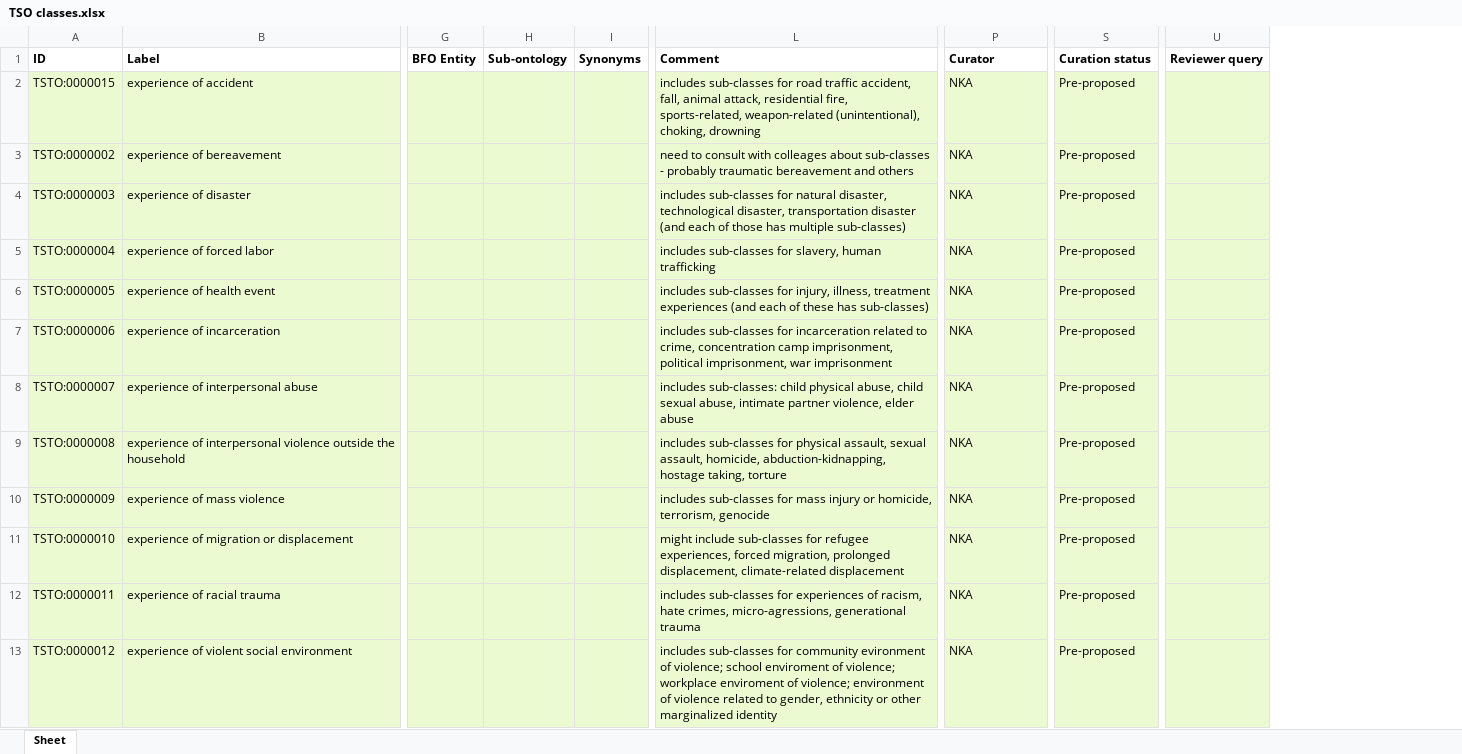
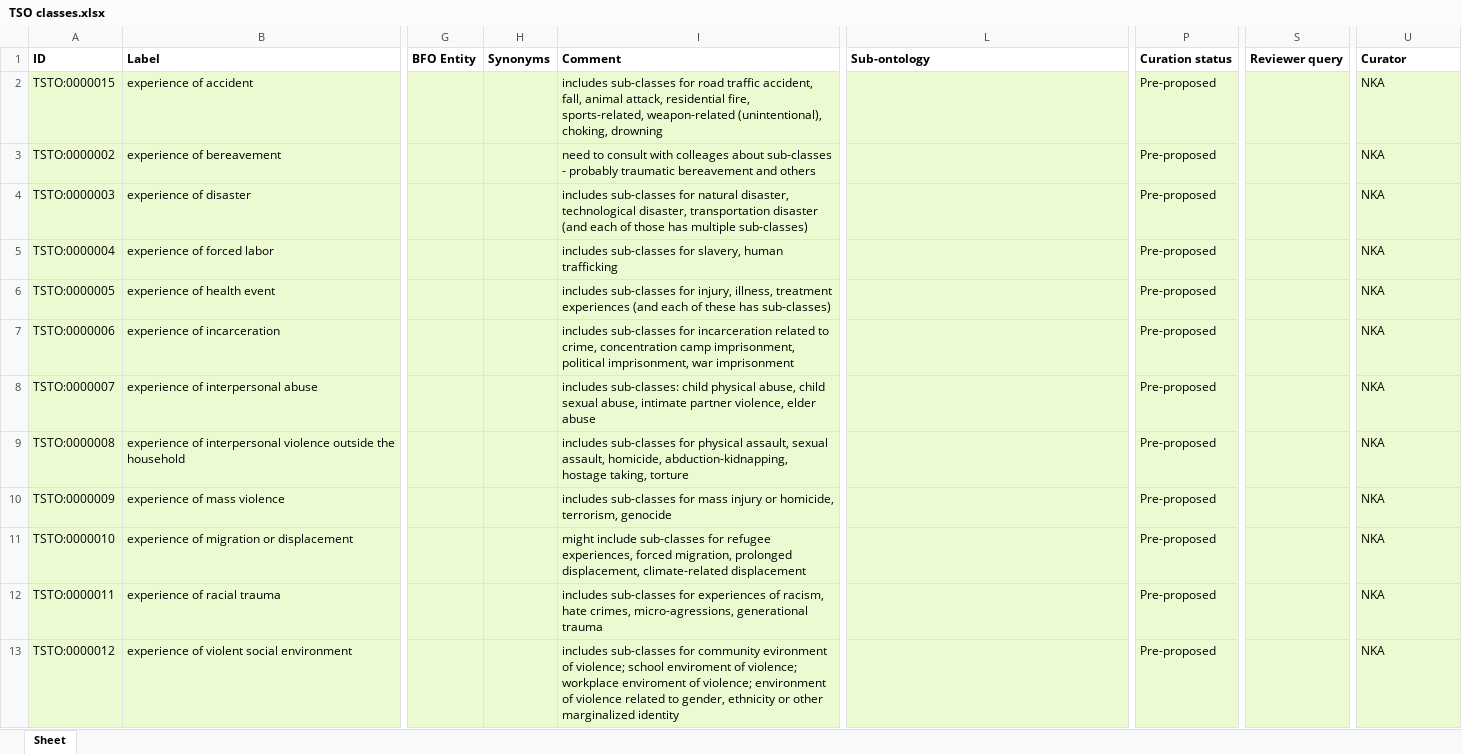
Before and after one commit to robertjwest/Potentially-Traumatic-Experiences-Ontology, an Excel workbook: TSO classes.xlsx, sheet Sheet, drawn as a sheet; only a part is shown, gaps mark what is left out; values as stored, in another font and other column widths than the file's, no borders; removed rows and columns are numbered as before the commit, all else as after; the diff covers the shown part only; the diff names each change by its address in the sheet, - before the commit and + after, or states it on an @@ line.

Commit message:
Updating TSO classes.xlsx

```diff
--- a/TSO classes.xlsx (sheet Sheet)
+++ b/TSO classes.xlsx (sheet Sheet)
-column H (Sub-ontology), empty
+column I (Comment), rows 2-13: includes sub-classes for road traffic accident, fall, animal attack, residential fire, sports-related, weapon-related (unintentional), choking, drowning | need to consult with colleages about sub-classes - probably traumatic bereavement and others | includes sub-classes for natural disaster, technological disaster, transportation disaster (and each of those has multiple sub-classes) | includes sub-classes for slavery, human trafficking | includes sub-classes for injury, illness, treatment experiences (and each of these has sub-classes) | includes sub-classes for incarceration related to crime, concentration camp imprisonment, political imprisonment, war imprisonment | includes sub-classes: child physical abuse, child sexual abuse, intimate partner violence, elder abuse | includes sub-classes for physical assault, sexual assault, homicide, abduction-kidnapping, hostage taking, torture | includes sub-classes for mass injury or homicide, terrorism, genocide | might include sub-classes for refugee experiences, forced migration, prolonged displacement, climate-related displacement | includes sub-classes for experiences of racism, hate crimes, micro-agressions, generational trauma | includes sub-classes for community evironment of violence; school enviroment of violence; workplace enviroment of violence; environment of violence related to gender, ethnicity or other marginalized identity
-L1: Comment
+L1: Sub-ontology
-P1: Curator
+P1: Curation status
-S1: Curation status
+S1: Reviewer query
-U1: Reviewer query
+U1: Curator
-L2 (Sub-ontology): includes sub-classes for road traffic accident, fall, animal attack, residential fire, sports-related, weapon-related (unintentional), choking, drowning
+L2 (Sub-ontology): (empty)
-P2:P13 (Curation status): NKA
+P2:P13 (Curation status): Pre-proposed
-S2:S13 (Reviewer query): Pre-proposed
+S2:S13 (Reviewer query): (empty)
-U2:U13 (Curator): (empty)
+U2:U13 (Curator): NKA
-L3 (Sub-ontology): need to consult with colleages about sub-classes - probably traumatic bereavement and others
+L3 (Sub-ontology): (empty)
-L4 (Sub-ontology): includes sub-classes for natural disaster, technological disaster, transportation disaster (and each of those has multiple sub-classes)
+L4 (Sub-ontology): (empty)
-L5 (Sub-ontology): includes sub-classes for slavery, human trafficking
+L5 (Sub-ontology): (empty)
-L6 (Sub-ontology): includes sub-classes for injury, illness, treatment experiences (and each of these has sub-classes)
+L6 (Sub-ontology): (empty)
-L7 (Sub-ontology): includes sub-classes for incarceration related to crime, concentration camp imprisonment, political imprisonment, war imprisonment
+L7 (Sub-ontology): (empty)
-L8 (Sub-ontology): includes sub-classes: child physical abuse, child sexual abuse, intimate partner violence, elder abuse
+L8 (Sub-ontology): (empty)
-L9 (Sub-ontology): includes sub-classes for physical assault, sexual assault, homicide, abduction-kidnapping, hostage taking, torture
+L9 (Sub-ontology): (empty)
-L10 (Sub-ontology): includes sub-classes for mass injury or homicide, terrorism, genocide
+L10 (Sub-ontology): (empty)
-L11 (Sub-ontology): might include sub-classes for refugee experiences, forced migration, prolonged displacement, climate-related displacement
+L11 (Sub-ontology): (empty)
-L12 (Sub-ontology): includes sub-classes for experiences of racism, hate crimes, micro-agressions, generational trauma
+L12 (Sub-ontology): (empty)
-L13 (Sub-ontology): includes sub-classes for community evironment of violence; school enviroment of violence; workplace enviroment of violence; environment of violence related to gender, ethnicity or other marginalized identity
+L13 (Sub-ontology): (empty)
```
Also changed, not shown: 26 edited cells elsewhere in this sheet.
